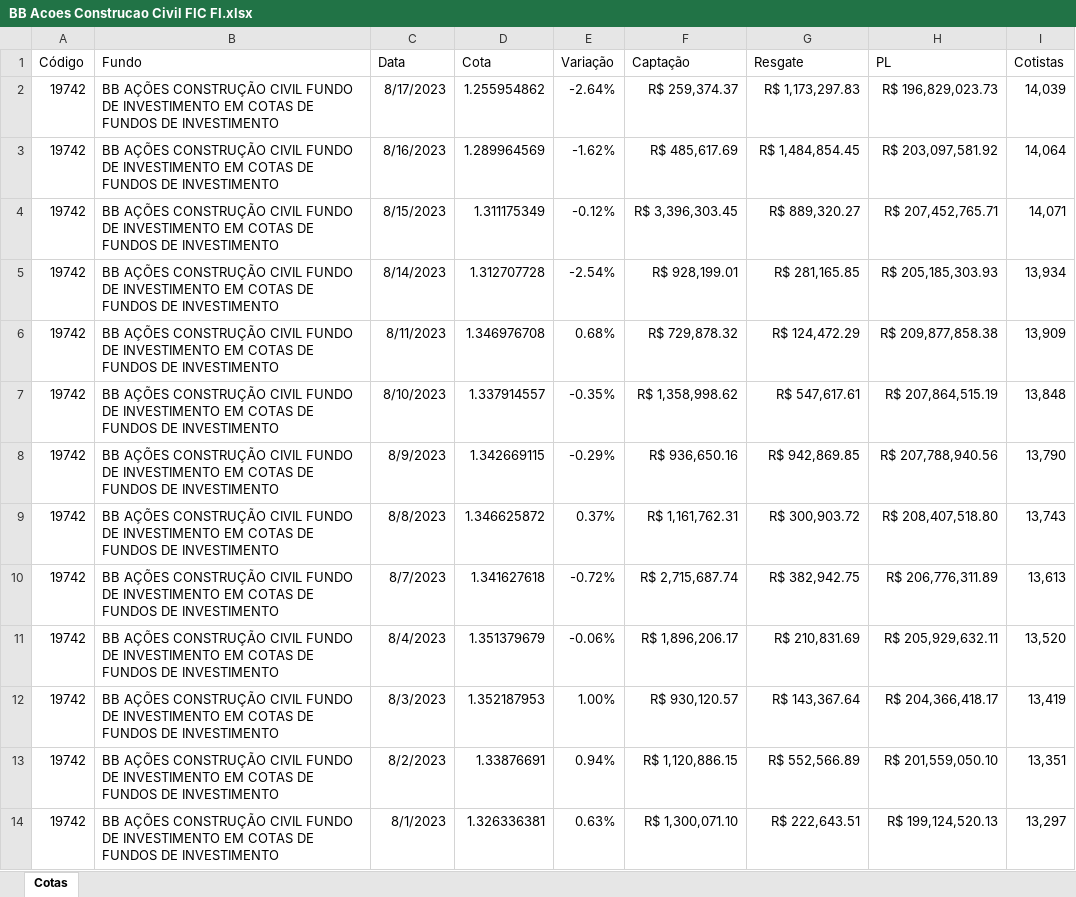
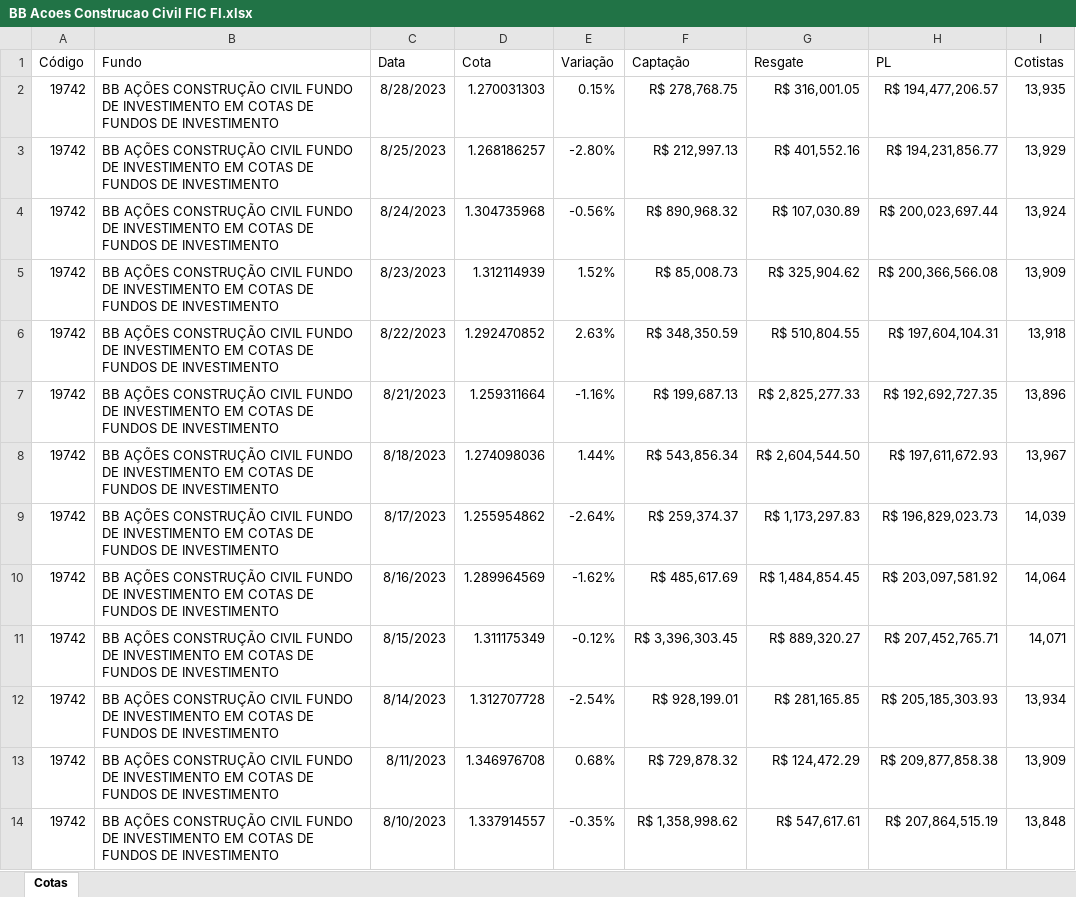
Before and after one commit to nionmaron/Trend_Fundos_BB, an Excel workbook: Quote_History_BB/BB Acoes Construcao Civil FIC FI.xlsx, sheet Cotas, drawn as a sheet; only a part is shown; the shorter side is filled out with more unchanged rows; values as stored, in another font and other column widths than the file's, no borders; the diff names each change by its address in the sheet, - before the commit and + after, or states it on an @@ line.

```diff
--- a/Quote_History_BB/BB Acoes Construcao Civil FIC FI.xlsx (sheet Cotas)
+++ b/Quote_History_BB/BB Acoes Construcao Civil FIC FI.xlsx (sheet Cotas)
+row 2: 19742 | BB AÇÕES CONSTRUÇÃO CIVIL FUNDO DE INVESTIMENTO EM COTAS DE FUNDOS DE INVESTIMENTO | 8/28/2023 | 1.270031303 | 0.15% | R$ 278,768.75 | R$ 316,001.05 | R$ 194,477,206.57 | 13,935
+row 3: 19742 | BB AÇÕES CONSTRUÇÃO CIVIL FUNDO DE INVESTIMENTO EM COTAS DE FUNDOS DE INVESTIMENTO | 8/25/2023 | 1.268186257 | -2.80% | R$ 212,997.13 | R$ 401,552.16 | R$ 194,231,856.77 | 13,929
+row 4: 19742 | BB AÇÕES CONSTRUÇÃO CIVIL FUNDO DE INVESTIMENTO EM COTAS DE FUNDOS DE INVESTIMENTO | 8/24/2023 | 1.304735968 | -0.56% | R$ 890,968.32 | R$ 107,030.89 | R$ 200,023,697.44 | 13,924
+row 5: 19742 | BB AÇÕES CONSTRUÇÃO CIVIL FUNDO DE INVESTIMENTO EM COTAS DE FUNDOS DE INVESTIMENTO | 8/23/2023 | 1.312114939 | 1.52% | R$ 85,008.73 | R$ 325,904.62 | R$ 200,366,566.08 | 13,909
+row 6: 19742 | BB AÇÕES CONSTRUÇÃO CIVIL FUNDO DE INVESTIMENTO EM COTAS DE FUNDOS DE INVESTIMENTO | 8/22/2023 | 1.292470852 | 2.63% | R$ 348,350.59 | R$ 510,804.55 | R$ 197,604,104.31 | 13,918
+row 7: 19742 | BB AÇÕES CONSTRUÇÃO CIVIL FUNDO DE INVESTIMENTO EM COTAS DE FUNDOS DE INVESTIMENTO | 8/21/2023 | 1.259311664 | -1.16% | R$ 199,687.13 | R$ 2,825,277.33 | R$ 192,692,727.35 | 13,896
+row 8: 19742 | BB AÇÕES CONSTRUÇÃO CIVIL FUNDO DE INVESTIMENTO EM COTAS DE FUNDOS DE INVESTIMENTO | 8/18/2023 | 1.274098036 | 1.44% | R$ 543,856.34 | R$ 2,604,544.50 | R$ 197,611,672.93 | 13,967
```
Also changed, not shown: Quote_History_BB/#LISTA_FUNDOS.xlsx, 4 other files.
